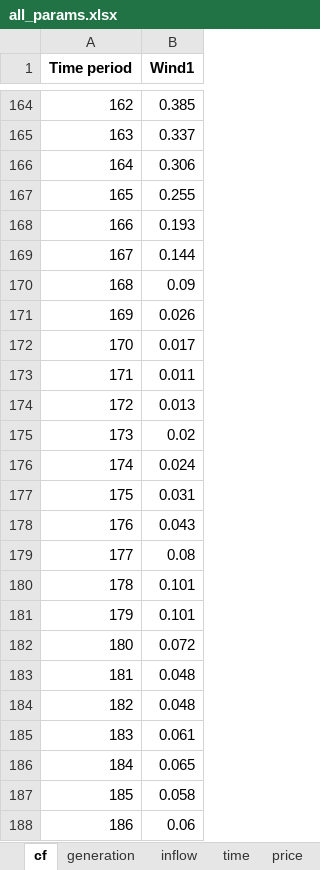
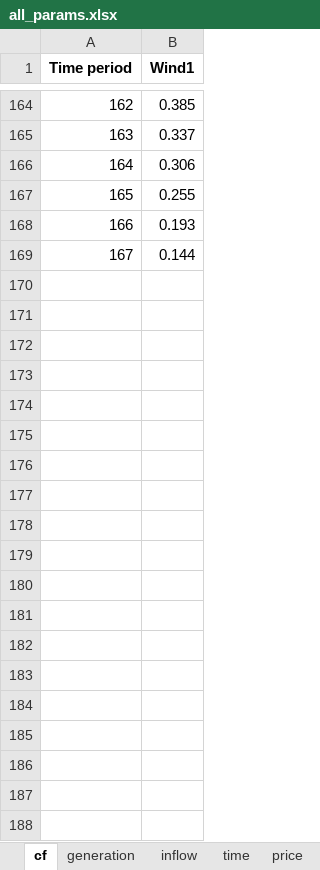
Before and after one commit to marek-iiasa/yayue, an Excel workbook: models/matouqin/Data/all_params.xlsx, sheet cf, drawn as a sheet; only a part is shown, gaps mark what is left out; values as stored, in another font and other column widths than the file's, no borders; the diff covers the shown part only; the diff names each change by its address in the sheet, - before the commit and + after, or states it on an @@ line.

```diff
--- a/models/matouqin/Data/all_params.xlsx (sheet cf)
+++ b/models/matouqin/Data/all_params.xlsx (sheet cf)
-row 170: 168 | 0.09
-row 171: 169 | 0.026
-row 172: 170 | 0.017
-row 173: 171 | 0.011
-row 174: 172 | 0.013
-row 175: 173 | 0.02
-row 176: 174 | 0.024
-row 177: 175 | 0.031
-row 178: 176 | 0.043
-row 179: 177 | 0.08
-row 180: 178 | 0.101
-row 181: 179 | 0.101
-row 182: 180 | 0.072
-row 183: 181 | 0.048
-row 184: 182 | 0.048
-row 185: 183 | 0.061
-row 186: 184 | 0.065
-row 187: 185 | 0.058
-row 188: 186 | 0.06
```
Also changed, not shown: 53 removed rows elsewhere in this sheet, sheet inflow, sheet fuel-cell, sheet hytank, sheet time, sheet electrolyzer, 3 other files.
